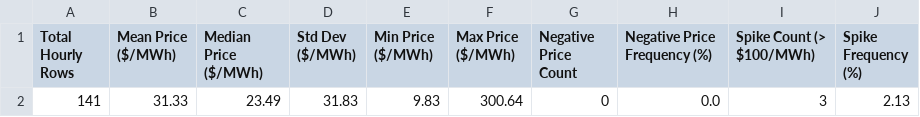
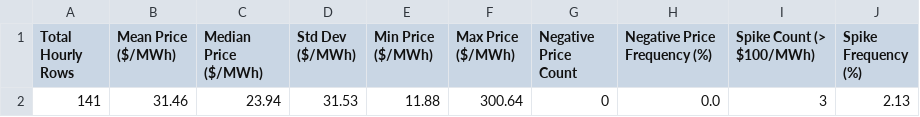
Before and after one commit to sebastiankloder-web/ercot-power-risk-analytics, a CSV file: results/tables/market_summary_stats.csv, drawn as a sheet.

```diff
--- a/results/tables/market_summary_stats.csv
+++ b/results/tables/market_summary_stats.csv
@@ -1,2 +1,2 @@
 Total Hourly Rows,Mean Price ($/MWh),Median Price ($/MWh),Std Dev ($/MWh),Min Price ($/MWh),Max Price ($/MWh),Negative Price Count,Negative Price Frequency (%),Spike Count (> $100/MWh),Spike Frequency (%)
-141,31.33,23.49,31.83,9.83,300.64,0,0.0,3,2.13
+141,31.46,23.94,31.53,11.88,300.64,0,0.0,3,2.13
```
Also changed, not shown: data/processed/hourly_prices.csv, data/raw/ercot_rtm_real.csv, 6 other files.
